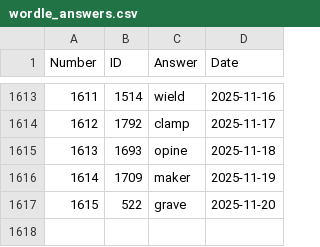
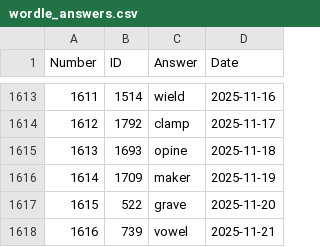
Before and after one commit to nicolas-guerra/PastWordle, a CSV file: wordle_answers.csv, drawn as a sheet; only a part is shown, gaps mark what is left out; the diff names each change by its address in the sheet, - before the commit and + after, or states it on an @@ line.

```diff
--- a/wordle_answers.csv
+++ b/wordle_answers.csv
+row 1618: 1616 | 739 | vowel | 2025-11-21
```
